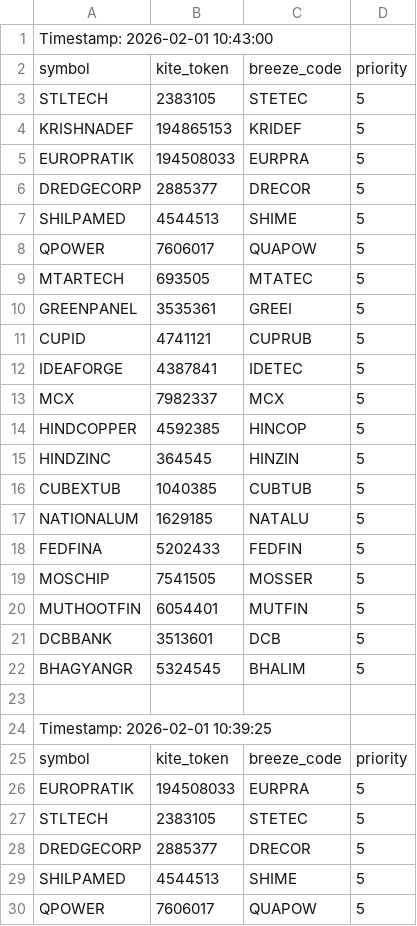
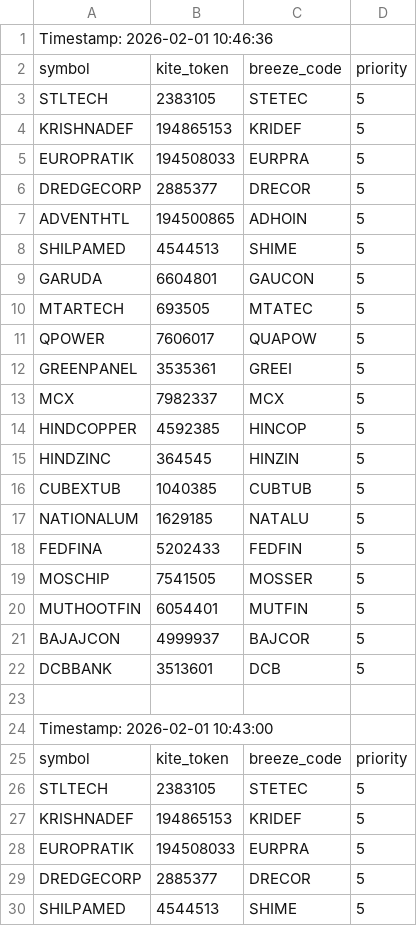
Before and after one commit to sathish-nallamuthu/csv-publisher, a CSV file: input_data.csv, drawn as a sheet; only a part is shown; the shorter side is filled out with more unchanged rows; the diff names each change by its address in the sheet, - before the commit and + after, or states it on an @@ line.

```diff
--- a/input_data.csv
+++ b/input_data.csv
+row 1: Timestamp: 2026-02-01 10:46:36
+row 2: symbol | kite_token | breeze_code | priority
+row 3: STLTECH | 2383105 | STETEC | 5
+row 4: KRISHNADEF | 194865153 | KRIDEF | 5
+row 5: EUROPRATIK | 194508033 | EURPRA | 5
+row 6: DREDGECORP | 2885377 | DRECOR | 5
+row 7: ADVENTHTL | 194500865 | ADHOIN | 5
+row 8: SHILPAMED | 4544513 | SHIME | 5
+row 9: GARUDA | 6604801 | GAUCON | 5
+row 10: MTARTECH | 693505 | MTATEC | 5
+row 11: QPOWER | 7606017 | QUAPOW | 5
+row 12: GREENPANEL | 3535361 | GREEI | 5
+row 13: MCX | 7982337 | MCX | 5
+row 14: HINDCOPPER | 4592385 | HINCOP | 5
+row 15: HINDZINC | 364545 | HINZIN | 5
+row 16: CUBEXTUB | 1040385 | CUBTUB | 5
+row 17: NATIONALUM | 1629185 | NATALU | 5
+row 18: FEDFINA | 5202433 | FEDFIN | 5
+row 19: MOSCHIP | 7541505 | MOSSER | 5
+row 20: MUTHOOTFIN | 6054401 | MUTFIN | 5
+row 21: BAJAJCON | 4999937 | BAJCOR | 5
+row 22: DCBBANK | 3513601 | DCB | 5
+row 23: (empty)
```
Also changed, not shown: rsi_data_high.csv, rsi_data_low.csv.
